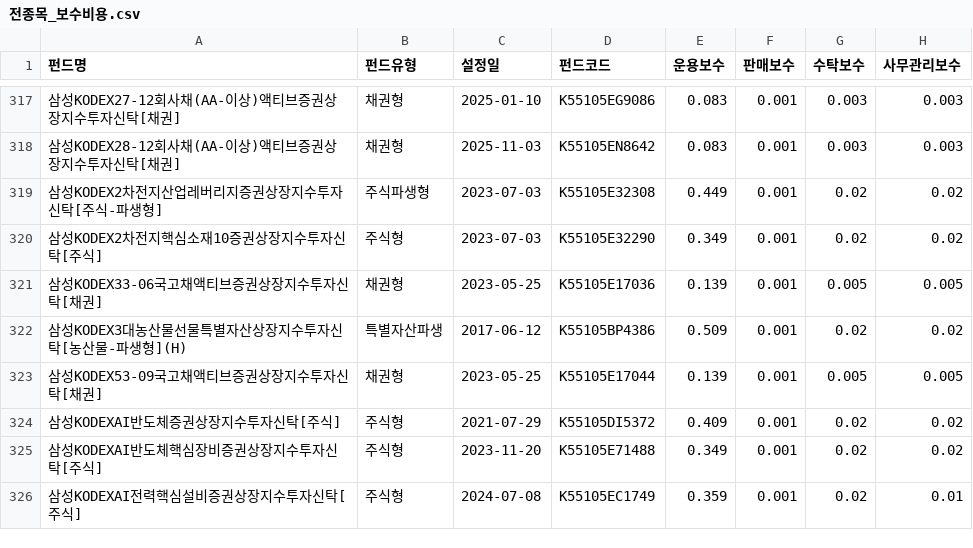
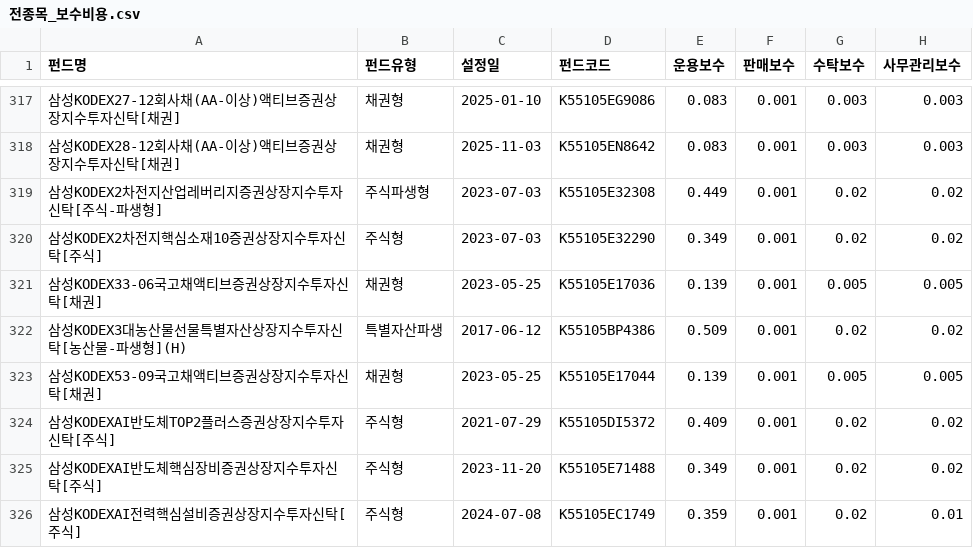
Before and after one commit to if1live/noa-kofia, a CSV file: 전종목_보수비용.csv, drawn as a sheet; only a part is shown, gaps mark what is left out; the diff names each change by its address in the sheet, - before the commit and + after, or states it on an @@ line.

```diff
--- a/전종목_보수비용.csv
+++ b/전종목_보수비용.csv
-A324 (펀드명): 삼성KODEXAI반도체증권상장지수투자신탁[주식]
+A324 (펀드명): 삼성KODEXAI반도체TOP2플러스증권상장지수투자신탁[주식]
```
